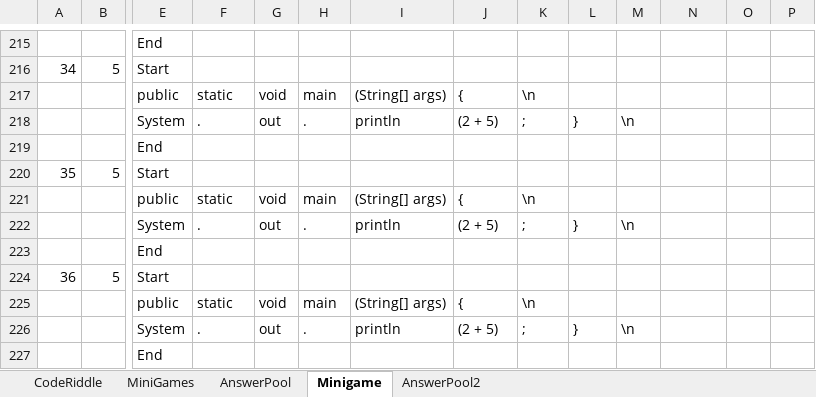
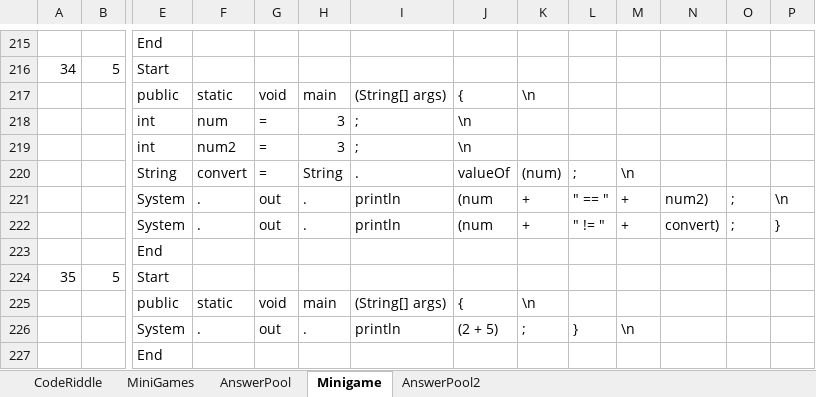
Before and after one commit to fernandezaaron/CodexLearning, an Excel workbook: assets/excel/Minigames.xlsx, sheet Minigame, drawn as a sheet; only a part is shown, gaps mark what is left out; the shorter side is filled out with more unchanged rows; values as stored, in another font and other column widths than the file's, no borders; removed rows and columns are numbered as before the commit, all else as after; rows hold the shown columns only; the diff names each change by its address in the sheet, - before the commit and + after, or states it on an @@ line.

Commit message:
Updated

```diff
--- a/assets/excel/Minigames.xlsx (sheet Minigame)
+++ b/assets/excel/Minigames.xlsx (sheet Minigame)
-row 218:  |  | System | . | out | . | println | (2 + 5) | ; | } | \n
+row 218:  |  | int | num | = | 3 | ; | \n
+row 219:  |  | int | num2 | = | 3 | ; | \n
+row 220:  |  | String | convert | = | String | . | valueOf | (num) | ; | \n
+row 221:  |  | System | . | out | . | println | (num | + | " == " | + | num2) | ; | \n
+row 222:  |  | System | . | out | . | println | (num | + | " != " | + | convert) | ; | }
```
